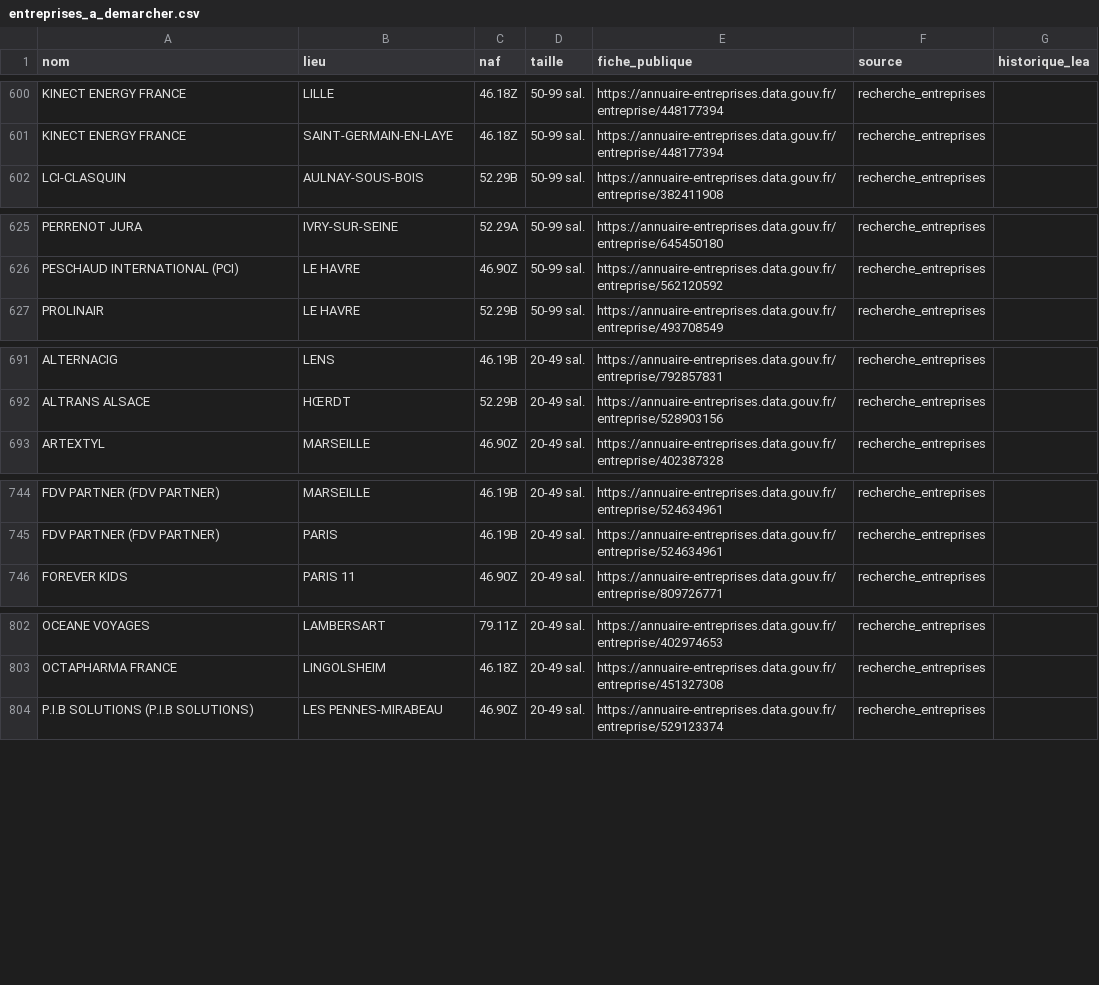
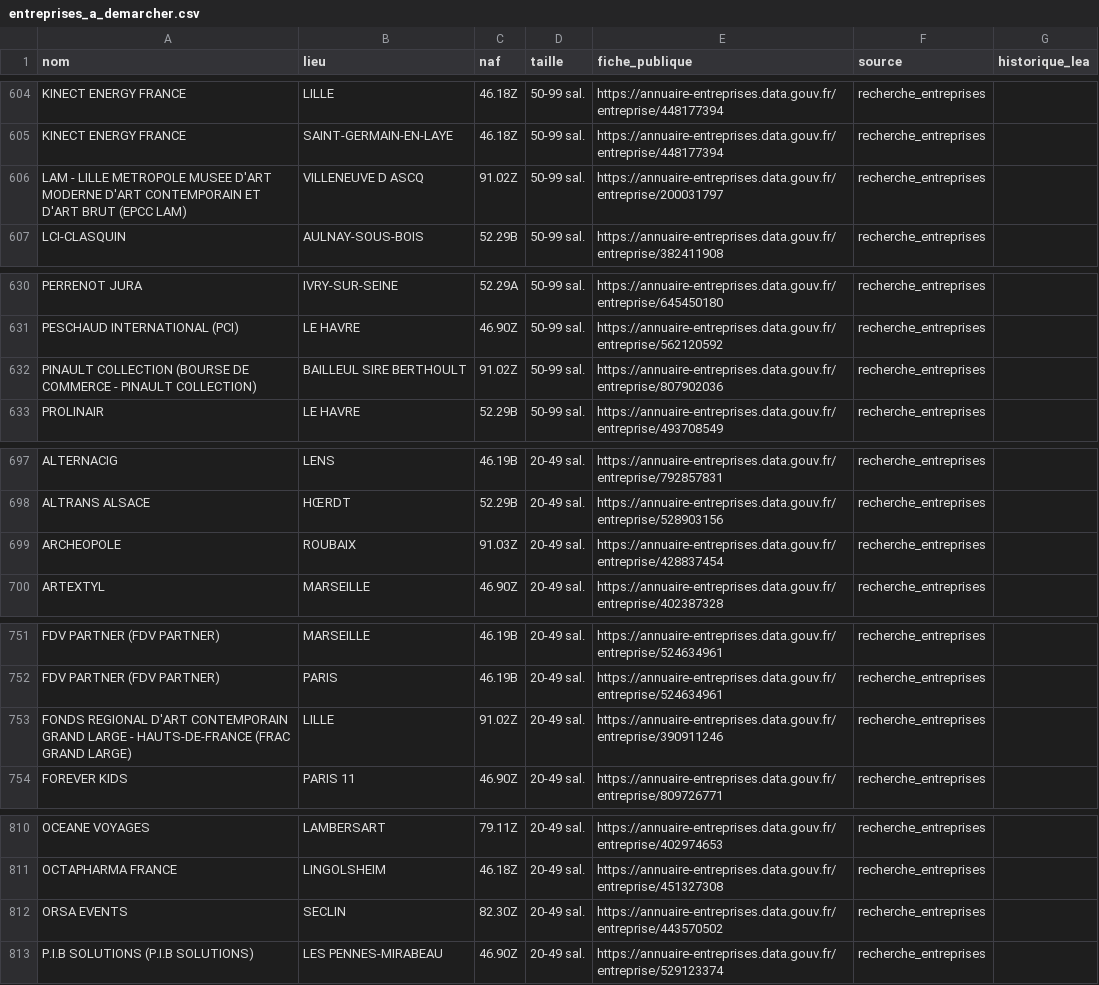
Before and after one commit to domgarci/veille-stages-lea-resultats, a CSV file: entreprises_a_demarcher.csv, drawn as a sheet; only a part is shown, gaps mark what is left out; the diff covers the shown part only.

```diff
--- a/entreprises_a_demarcher.csv
+++ b/entreprises_a_demarcher.csv
@@ -601,2 +605,3 @@ KINECT ENERGY FRANCE;LILLE;46.18Z;50-99 sal.;https://annuaire-entreprises.data.g
 KINECT ENERGY FRANCE;SAINT-GERMAIN-EN-LAYE;46.18Z;50-99 sal.;https://annuaire-entreprises.data.gouv.fr/entreprise/448177394;recherche_entreprises;
+LAM - LILLE METROPOLE MUSEE D'ART MODERNE D'ART CONTEMPORAIN ET D'ART BRUT (EPCC LAM);VILLENEUVE D ASCQ;91.02Z;50-99 sal.;https://annuaire-entreprises.data.gouv.fr/entreprise/200031797;recherche_entreprises;
 LCI-CLASQUIN;AULNAY-SOUS-BOIS;52.29B;50-99 sal.;https://annuaire-entreprises.data.gouv.fr/entreprise/382411908;recherche_entreprises;
@@ -626,2 +631,3 @@ PERRENOT JURA;IVRY-SUR-SEINE;52.29A;50-99 sal.;https://annuaire-entreprises.data
 PESCHAUD INTERNATIONAL (PCI);LE HAVRE;46.90Z;50-99 sal.;https://annuaire-entreprises.data.gouv.fr/entreprise/562120592;recherche_entreprises;
+PINAULT COLLECTION (BOURSE DE COMMERCE - PINAULT COLLECTION);BAILLEUL SIRE BERTHOULT;91.02Z;50-99 sal.;https://annuaire-entreprises.data.gouv.fr/entreprise/807902036;recherche_entreprises;
 PROLINAIR;LE HAVRE;52.29B;50-99 sal.;https://annuaire-entreprises.data.gouv.fr/entreprise/493708549;recherche_entreprises;
@@ -692,2 +698,3 @@ ALTERNACIG;LENS;46.19B;20-49 sal.;https://annuaire-entreprises.data.gouv.fr/entr
 ALTRANS ALSACE;HŒRDT;52.29B;20-49 sal.;https://annuaire-entreprises.data.gouv.fr/entreprise/528903156;recherche_entreprises;
+ARCHEOPOLE;ROUBAIX;91.03Z;20-49 sal.;https://annuaire-entreprises.data.gouv.fr/entreprise/428837454;recherche_entreprises;
 ARTEXTYL;MARSEILLE;46.90Z;20-49 sal.;https://annuaire-entreprises.data.gouv.fr/entreprise/402387328;recherche_entreprises;
@@ -745,2 +752,3 @@ FDV PARTNER (FDV PARTNER);MARSEILLE;46.19B;20-49 sal.;https://annuaire-entrepris
 FDV PARTNER (FDV PARTNER);PARIS;46.19B;20-49 sal.;https://annuaire-entreprises.data.gouv.fr/entreprise/524634961;recherche_entreprises;
+FONDS REGIONAL D'ART CONTEMPORAIN GRAND LARGE - HAUTS-DE-FRANCE (FRAC GRAND LARGE);LILLE;91.02Z;20-49 sal.;https://annuaire-entreprises.data.gouv.fr/entreprise/390911246;recherche_entreprises;
 FOREVER KIDS;PARIS 11;46.90Z;20-49 sal.;https://annuaire-entreprises.data.gouv.fr/entreprise/809726771;recherche_entreprises;
@@ -803,2 +811,3 @@ OCEANE VOYAGES;LAMBERSART;79.11Z;20-49 sal.;https://annuaire-entreprises.data.go
 OCTAPHARMA FRANCE;LINGOLSHEIM;46.18Z;20-49 sal.;https://annuaire-entreprises.data.gouv.fr/entreprise/451327308;recherche_entreprises;
+ORSA EVENTS;SECLIN;82.30Z;20-49 sal.;https://annuaire-entreprises.data.gouv.fr/entreprise/443570502;recherche_entreprises;
 P.I.B SOLUTIONS (P.I.B SOLUTIONS);LES PENNES-MIRABEAU;46.90Z;20-49 sal.;https://annuaire-entreprises.data.gouv.fr/entreprise/529123374;recherche_entreprises;
```
Also changed, not shown: 6 added rows elsewhere in this file, veille_stages.csv, 1 other file.
